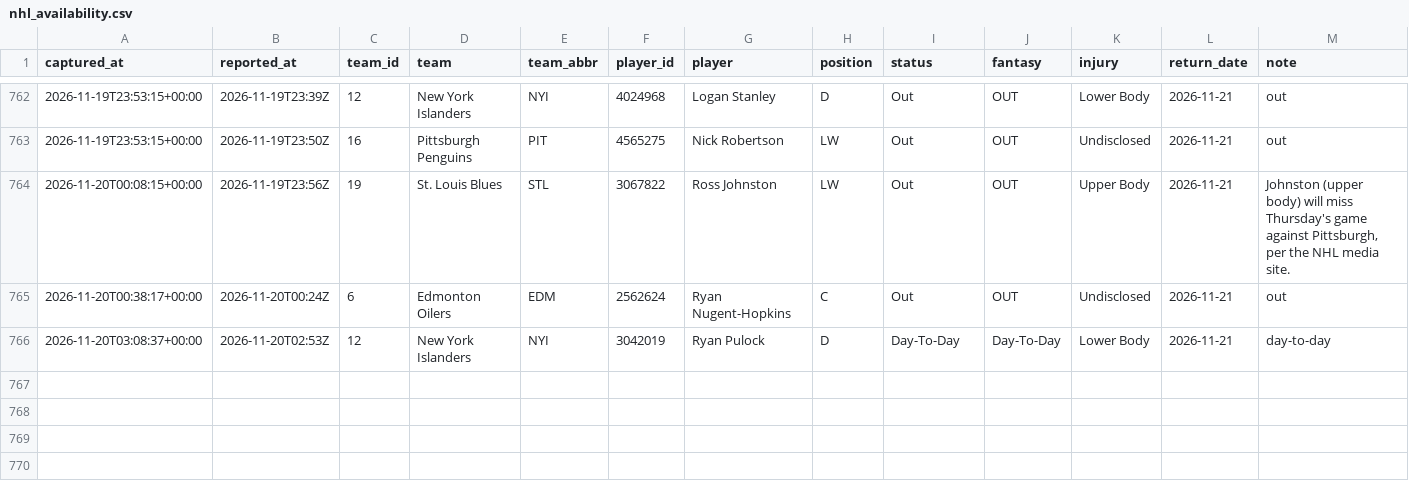
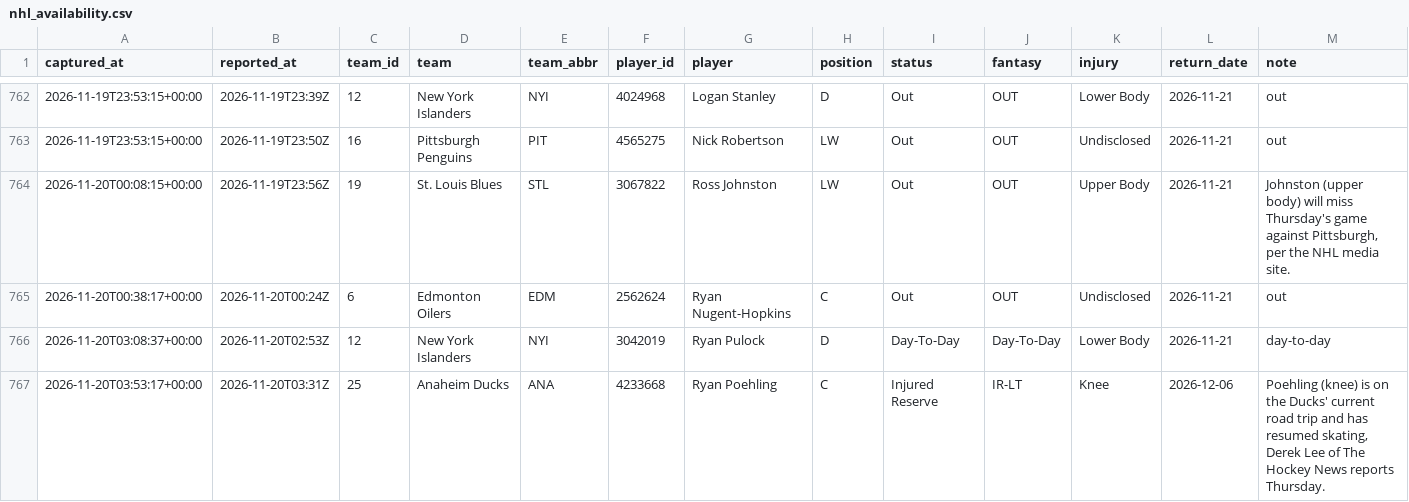
Before and after one commit to EdgeCash/Atlas, a CSV file: tracking/nhl_availability.csv, drawn as a sheet; only a part is shown, gaps mark what is left out.

```diff
--- a/tracking/nhl_availability.csv
+++ b/tracking/nhl_availability.csv
@@ -766 +766,2 @@ captured_at,reported_at,team_id,team,team_abbr,player_id,player,position,status,
 2026-11-20T03:08:37+00:00,2026-11-20T02:53Z,12,New York Islanders,NYI,3042019,Ryan Pulock,D,Day-To-Day,Day-To-Day,Lower Body,2026-11-21,day-to-day
+2026-11-20T03:53:17+00:00,2026-11-20T03:31Z,25,Anaheim Ducks,ANA,4233668,Ryan Poehling,C,Injured Reserve,IR-LT,Knee,2026-12-06,"Poehling (knee) is on the Ducks' current road trip and has resumed skating, Derek Lee of The Hockey News reports Thursday."
```
Also changed, not shown: tracking/card_grades.csv, tracking/games.csv, 11 other files.
